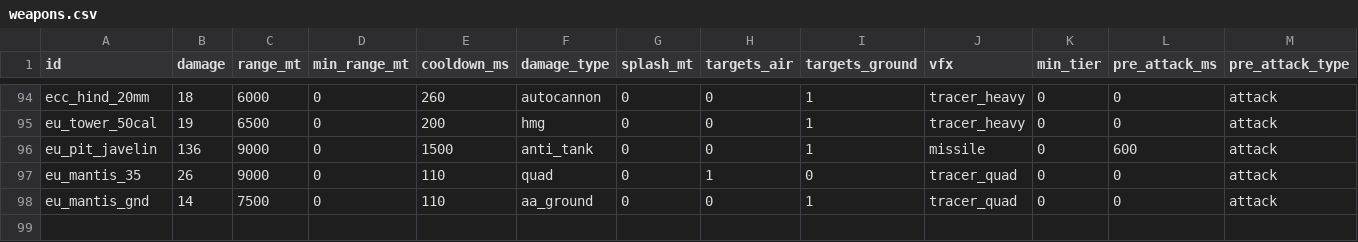
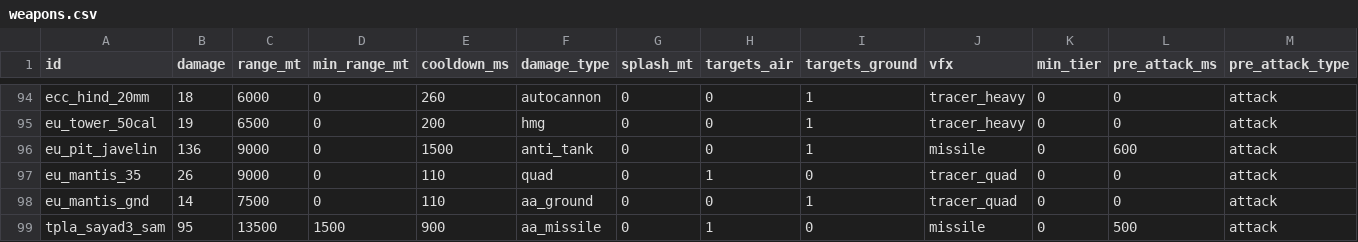
Before and after one commit to malachimurph-hub/Fracture-Line, a CSV file: data/balance/weapons.csv, drawn as a sheet; only a part is shown, gaps mark what is left out; rows hold the shown columns only; the diff names each change by its address in the sheet, - before the commit and + after, or states it on an @@ line.

```diff
--- a/data/balance/weapons.csv
+++ b/data/balance/weapons.csv
+row 99: tpla_sayad3_sam | 95 | 13500 | 1500 | 900 | aa_missile | 0 | 1 | 0 | missile | 0 | 500 | attack
```
Also changed, not shown: data/balance/buildings.csv, locale/strings.csv, 13 other files.
